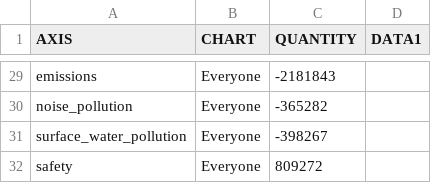
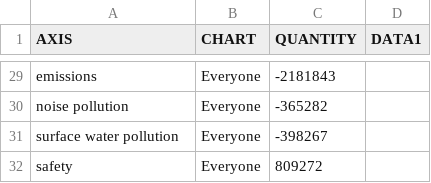
Before and after one commit to RSGInc/ActivityViz, a CSV file: data/portland/I205/RadarChartsData.csv, drawn as a sheet; only a part is shown, gaps mark what is left out; the diff covers the shown part only.

```diff
--- a/data/portland/I205/RadarChartsData.csv
+++ b/data/portland/I205/RadarChartsData.csv
@@ -30,2 +30,2 @@ emissions,Everyone,-2181843,
-noise_pollution,Everyone,-365282,
-surface_water_pollution,Everyone,-398267,
+noise pollution,Everyone,-365282
+surface water pollution,Everyone,-398267
```
Also changed, not shown: 27 edited cells elsewhere in this file, data/portland/I205/3DAnimatedMapData.csv, data/portland/I205/BarChartData.csv, 23 other files.
